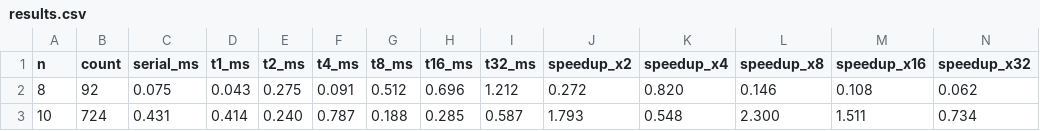
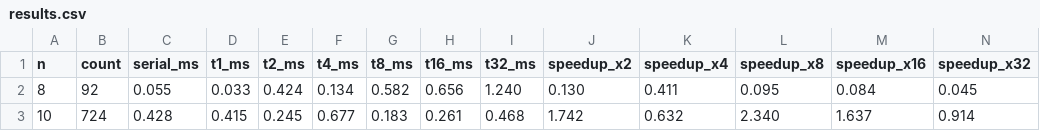
Before and after one commit to slabiba22/OpenDwarfs-Capstone, a CSV file: branch-and-bound/output/results.csv, drawn as a sheet; only a part is shown; the diff covers the shown part only.

Commit message:
result for both openMP and openACC

```diff
--- a/branch-and-bound/output/results.csv
+++ b/branch-and-bound/output/results.csv
@@ -1,3 +1,3 @@
 n,count,serial_ms,t1_ms,t2_ms,t4_ms,t8_ms,t16_ms,t32_ms,speedup_x2,speedup_x4,speedup_x8,speedup_x16,speedup_x32
-8,92,0.075,0.043,0.275,0.091,0.512,0.696,1.212,0.272,0.820,0.146,0.108,0.062
-10,724,0.431,0.414,0.240,0.787,0.188,0.285,0.587,1.793,0.548,2.300,1.511,0.734
+8,92,0.055,0.033,0.424,0.134,0.582,0.656,1.240,0.130,0.411,0.095,0.084,0.045
+10,724,0.428,0.415,0.245,0.677,0.183,0.261,0.468,1.742,0.632,2.340,1.637,0.914
```
Also changed, not shown: 36 edited cells elsewhere in this file, 1 other file.
